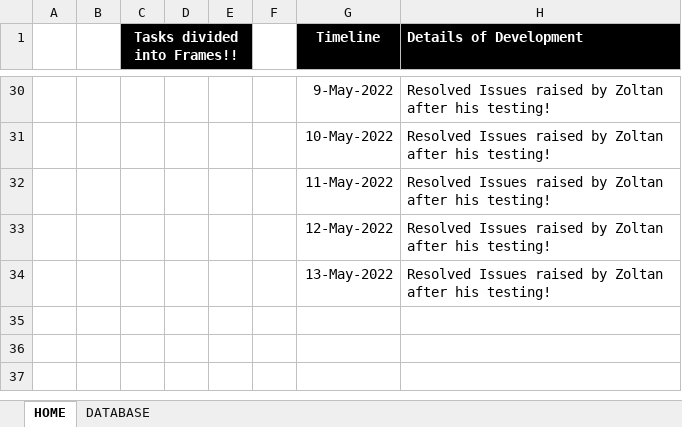
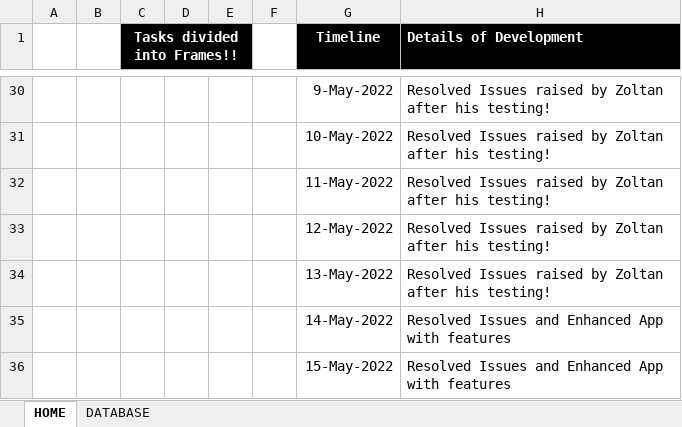
Before and after one commit to tothzola/price-manager, an Excel workbook: Price Approval Manager V1.0.xlsm, sheet HOME, drawn as a sheet; only a part is shown, gaps mark what is left out; values as stored, in another font and other column widths than the file's, no borders; charts and pictures not drawn; the diff names each change by its address in the sheet, - before the commit and + after, or states it on an @@ line.

Commit message:
#59 Update App

```diff
--- a/Price Approval Manager V1.0.xlsm (sheet HOME)
+++ b/Price Approval Manager V1.0.xlsm (sheet HOME)
+row 35:  |  |  |  |  |  | 14-May-2022 | Resolved Issues and Enhanced App with features
+row 36:  |  |  |  |  |  | 15-May-2022 | Resolved Issues and Enhanced App with features
```
